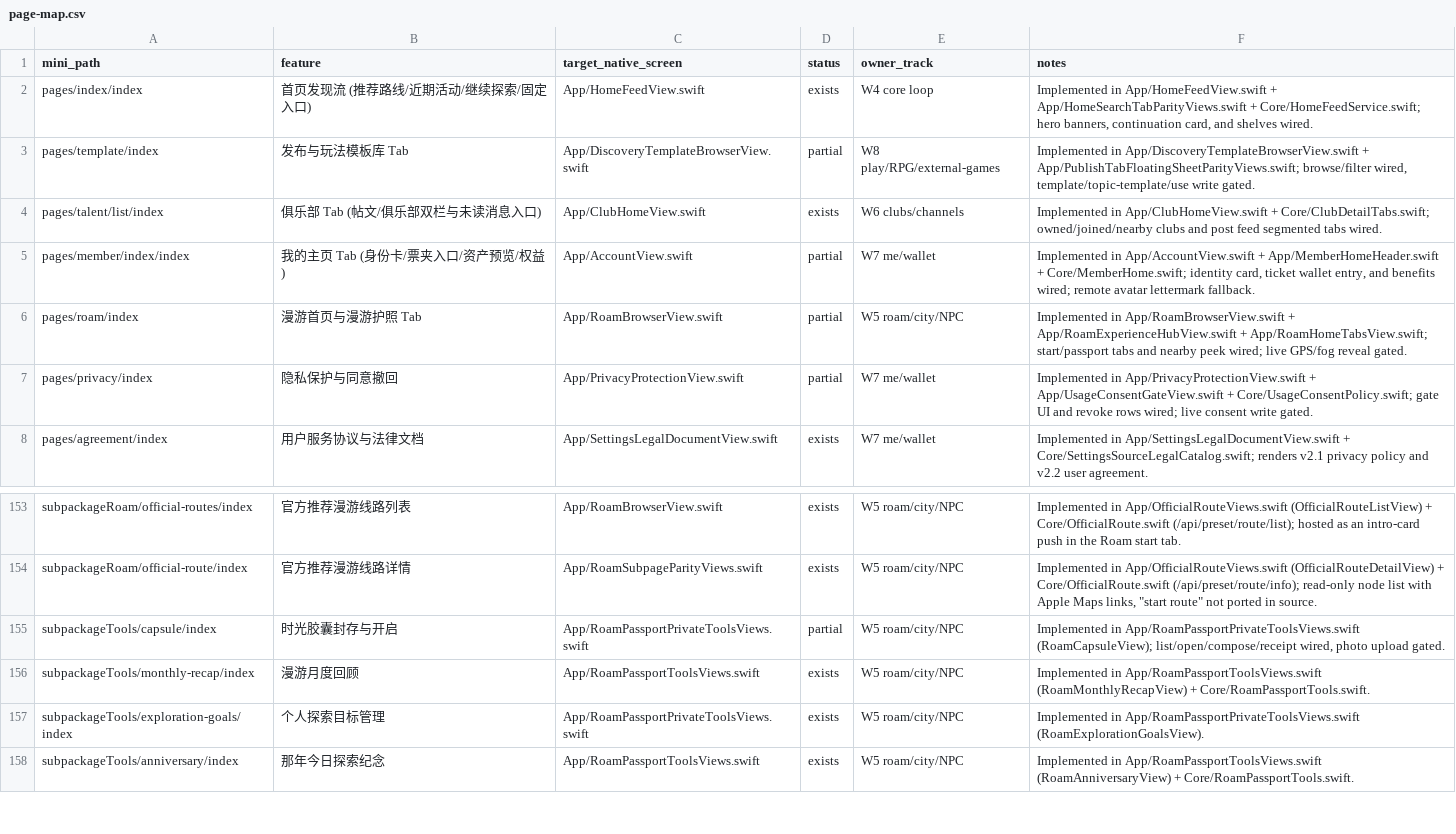
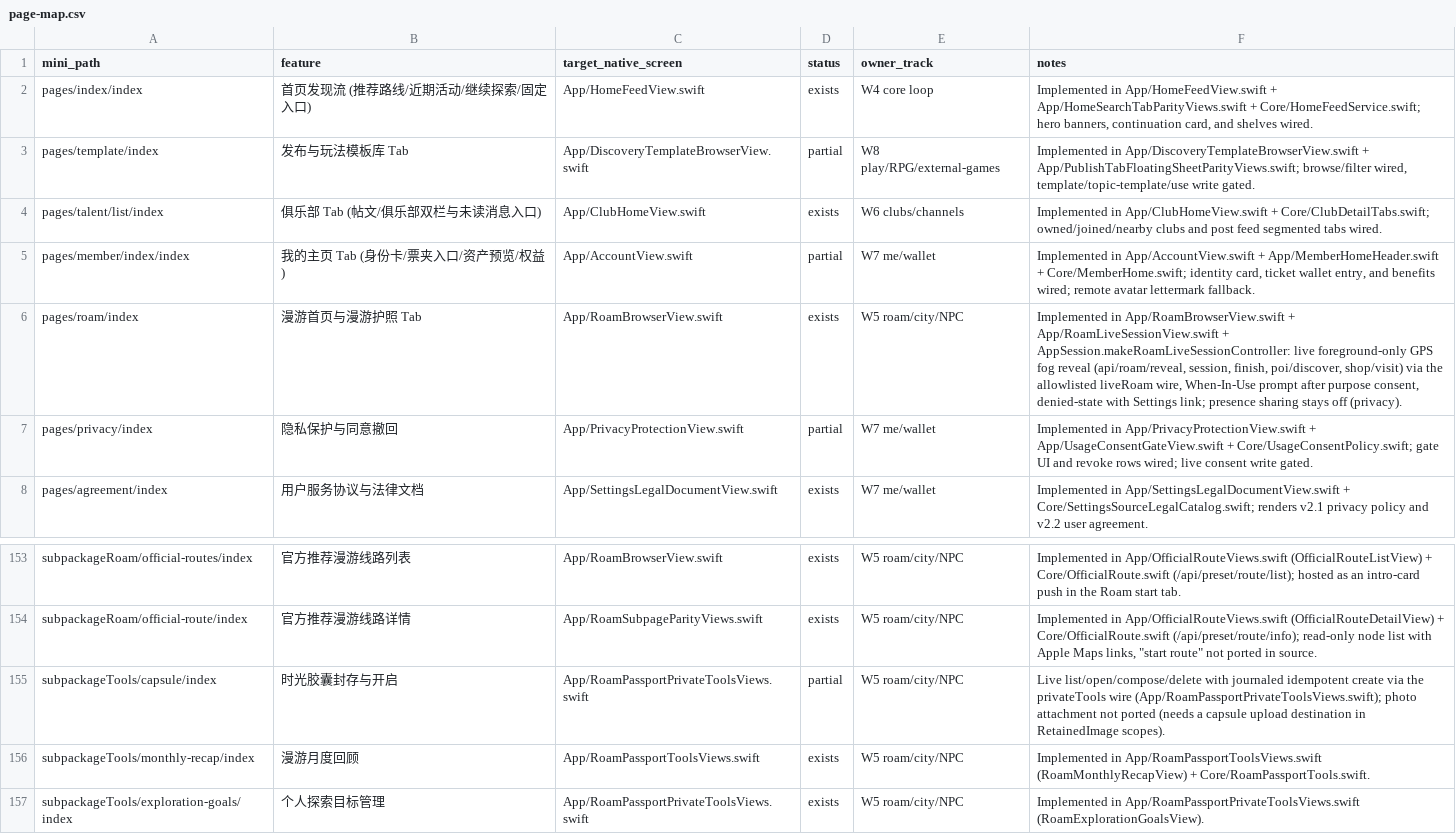
Before and after one commit to XXsocietyee/chein-app, a CSV file: docs/parity/page-map.csv, drawn as a sheet; only a part is shown, gaps mark what is left out; the shorter side is filled out with more unchanged rows.

```diff
--- a/docs/parity/page-map.csv
+++ b/docs/parity/page-map.csv
@@ -5,3 +5,3 @@ pages/talent/list/index,俱乐部 Tab (帖文/俱乐部双栏与未读消息入
 pages/member/index/index,我的主页 Tab (身份卡/票夹入口/资产预览/权益),App/AccountView.swift,partial,W7 me/wallet,"Implemented in App/AccountView.swift + App/MemberHomeHeader.swift + Core/MemberHome.swift; identity card, ticket wallet entry, and benefits wired; remote avatar lettermark fallback."
-pages/roam/index,漫游首页与漫游护照 Tab,App/RoamBrowserView.swift,partial,W5 roam/city/NPC,Implemented in App/RoamBrowserView.swift + App/RoamExperienceHubView.swift + App/RoamHomeTabsView.swift; start/passport tabs and nearby peek wired; live GPS/fog reveal gated.
+pages/roam/index,漫游首页与漫游护照 Tab,App/RoamBrowserView.swift,exists,W5 roam/city/NPC,"Implemented in App/RoamBrowserView.swift + App/RoamLiveSessionView.swift + AppSession.makeRoamLiveSessionController: live foreground-only GPS fog reveal (api/roam/reveal, session, finish, poi/discover, shop/visit) via the allowlisted liveRoam wire, When-In-Use prompt after purpose consent, denied-state with Settings link; presence sharing stays off (privacy)."
 pages/privacy/index,隐私保护与同意撤回,App/PrivacyProtectionView.swift,partial,W7 me/wallet,Implemented in App/PrivacyProtectionView.swift + App/UsageConsentGateView.swift + Core/UsageConsentPolicy.swift; gate UI and revoke rows wired; live consent write gated.
@@ -154,3 +154,3 @@ subpackageRoam/official-routes/index,官方推荐漫游线路列表,App/RoamBrow
 subpackageRoam/official-route/index,官方推荐漫游线路详情,App/RoamSubpageParityViews.swift,exists,W5 roam/city/NPC,"Implemented in App/OfficialRouteViews.swift (OfficialRouteDetailView) + Core/OfficialRoute.swift (/api/preset/route/info); read-only node list with Apple Maps links, ""start route"" not ported in source."
-subpackageTools/capsule/index,时光胶囊封存与开启,App/RoamPassportPrivateToolsViews.swift,partial,W5 roam/city/NPC,"Implemented in App/RoamPassportPrivateToolsViews.swift (RoamCapsuleView); list/open/compose/receipt wired, photo upload gated."
+subpackageTools/capsule/index,时光胶囊封存与开启,App/RoamPassportPrivateToolsViews.swift,partial,W5 roam/city/NPC,Live list/open/compose/delete with journaled idempotent create via the privateTools wire (App/RoamPassportPrivateToolsViews.swift); photo attachment not ported (needs a capsule upload destination in RetainedImage scopes).
 subpackageTools/monthly-recap/index,漫游月度回顾,App/RoamPassportToolsViews.swift,exists,W5 roam/city/NPC,Implemented in App/RoamPassportToolsViews.swift (RoamMonthlyRecapView) + Core/RoamPassportTools.swift.
```
Also changed, not shown: 5 other files.
